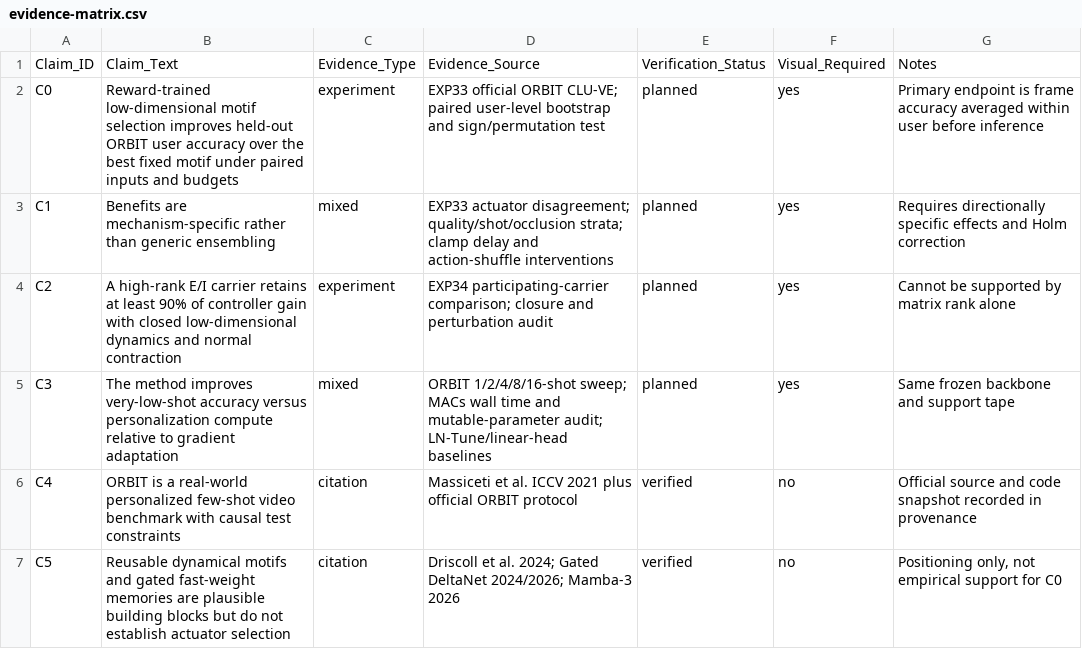
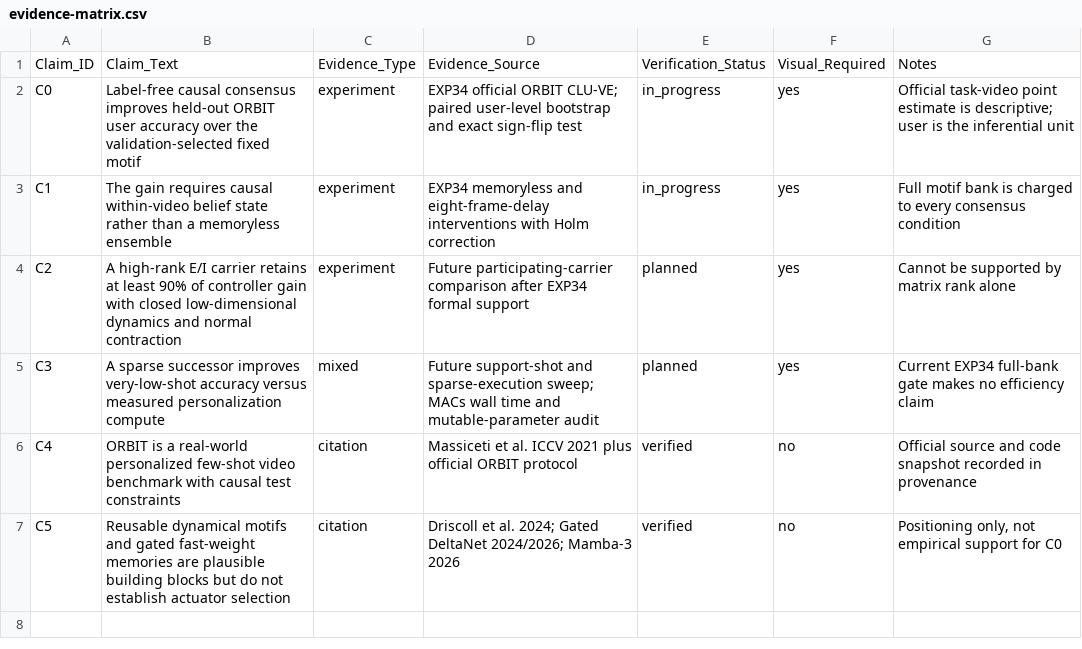
Before and after one commit to chaochao825/neuro_modeling, a CSV file: local_plasticity_gated_dynamics/brief/evidence-matrix.csv, drawn as a sheet.

```diff
--- a/local_plasticity_gated_dynamics/brief/evidence-matrix.csv
+++ b/local_plasticity_gated_dynamics/brief/evidence-matrix.csv
@@ -1,6 +1,6 @@
 Claim_ID,Claim_Text,Evidence_Type,Evidence_Source,Verification_Status,Visual_Required,Notes
-C0,"Reward-trained low-dimensional motif selection improves held-out ORBIT user accuracy over the best fixed motif under paired inputs and budgets",experiment,"EXP33 official ORBIT CLU-VE; paired user-level bootstrap and sign/permutation test",planned,yes,"Primary endpoint is frame accuracy averaged within user before inference"
-C1,"Benefits are mechanism-specific rather than generic ensembling",mixed,"EXP33 actuator disagreement; quality/shot/occlusion strata; clamp delay and action-shuffle interventions",planned,yes,"Requires directionally specific effects and Holm correction"
-C2,"A high-rank E/I carrier retains at least 90% of controller gain with closed low-dimensional dynamics and normal contraction",experiment,"EXP34 participating-carrier comparison; closure and perturbation audit",planned,yes,"Cannot be supported by matrix rank alone"
-C3,"The method improves very-low-shot accuracy versus personalization compute relative to gradient adaptation",mixed,"ORBIT 1/2/4/8/16-shot sweep; MACs wall time and mutable-parameter audit; LN-Tune/linear-head baselines",planned,yes,"Same frozen backbone and support tape"
+C0,"Label-free causal consensus improves held-out ORBIT user accuracy over the validation-selected fixed motif",experiment,"EXP34 official ORBIT CLU-VE; paired user-level bootstrap and exact sign-flip test",in_progress,yes,"Official task-video point estimate is descriptive; user is the inferential unit"
+C1,"The gain requires causal within-video belief state rather than a memoryless ensemble",experiment,"EXP34 memoryless and eight-frame-delay interventions with Holm correction",in_progress,yes,"Full motif bank is charged to every consensus condition"
+C2,"A high-rank E/I carrier retains at least 90% of controller gain with closed low-dimensional dynamics and normal contraction",experiment,"Future participating-carrier comparison after EXP34 formal support",planned,yes,"Cannot be supported by matrix rank alone"
+C3,"A sparse successor improves very-low-shot accuracy versus measured personalization compute",mixed,"Future support-shot and sparse-execution sweep; MACs wall time and mutable-parameter audit",planned,yes,"Current EXP34 full-bank gate makes no efficiency claim"
 C4,"ORBIT is a real-world personalized few-shot video benchmark with causal test constraints",citation,"Massiceti et al. ICCV 2021 plus official ORBIT protocol",verified,no,"Official source and code snapshot recorded in provenance"
```
Also changed, not shown: local_plasticity_gated_dynamics/issues/orbit_streaming_issues.csv, local_plasticity_gated_dynamics/notes/design/orbit_experiment_matrix.csv, 6 other files.
